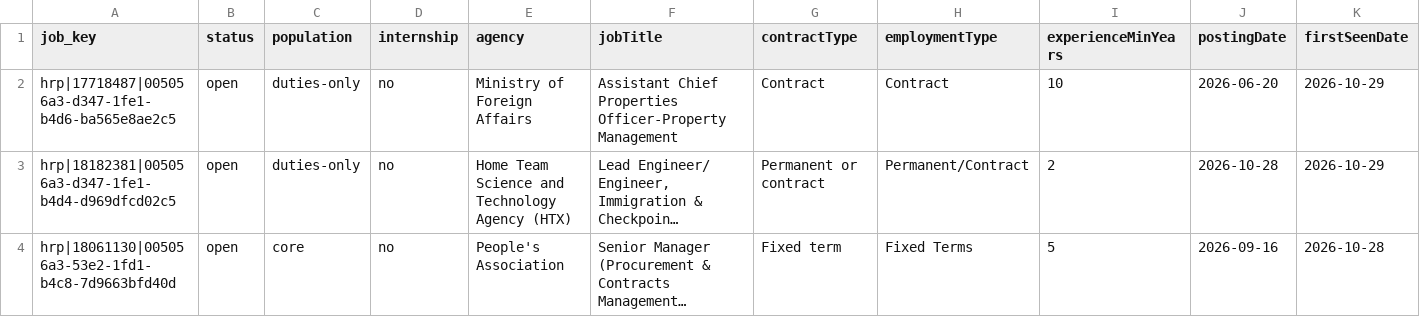
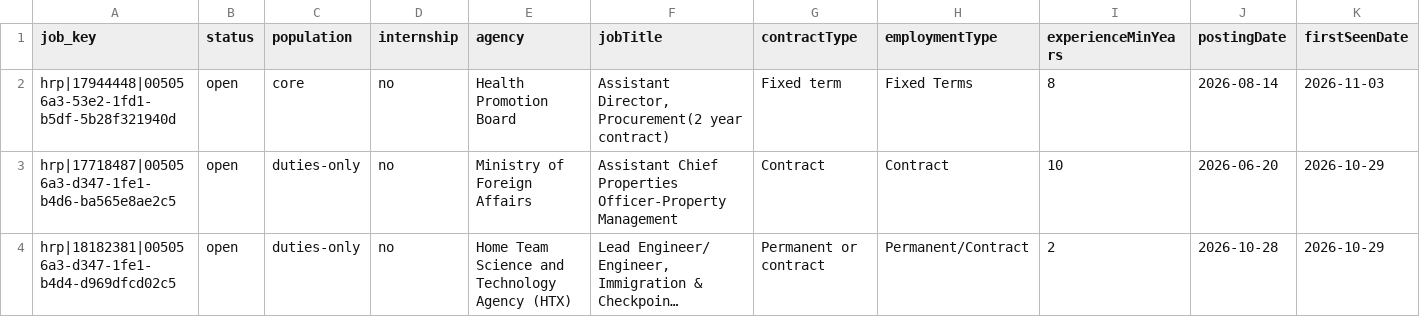
Before and after one commit to GPFO-WPD/CareersGov-ProcurementDashboard, a CSV file: docs/data/keywords/cips-certification.csv, drawn as a sheet; only a part is shown; the shorter side is filled out with more unchanged rows; long unchanged cells end in …; rows hold the shown columns only; the diff names each change by its address in the sheet, - before the commit and + after, or states it on an @@ line.

```diff
--- a/docs/data/keywords/cips-certification.csv
+++ b/docs/data/keywords/cips-certification.csv
+row 2: hrp|17944448|005056a3-53e2-1fd1-b5df-5b28f321940d | open | core | no | Health Promotion Board | Assistant Director, Procurement(2 year contract) | Fixed term | Fixed Terms | 8 | 2026-08-14 | 2026-11-03
```
Also changed, not shown: docs/data/experience/1-2-years.csv, docs/data/keywords/category-management.csv, 27 other files.
